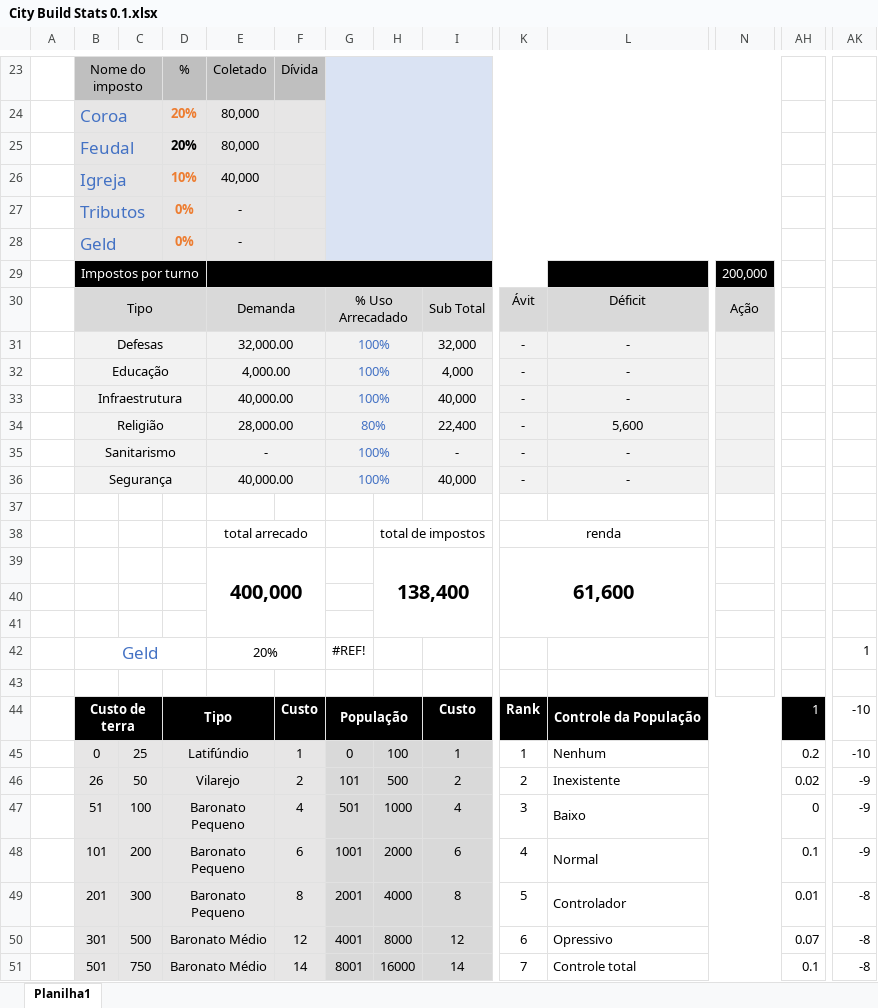
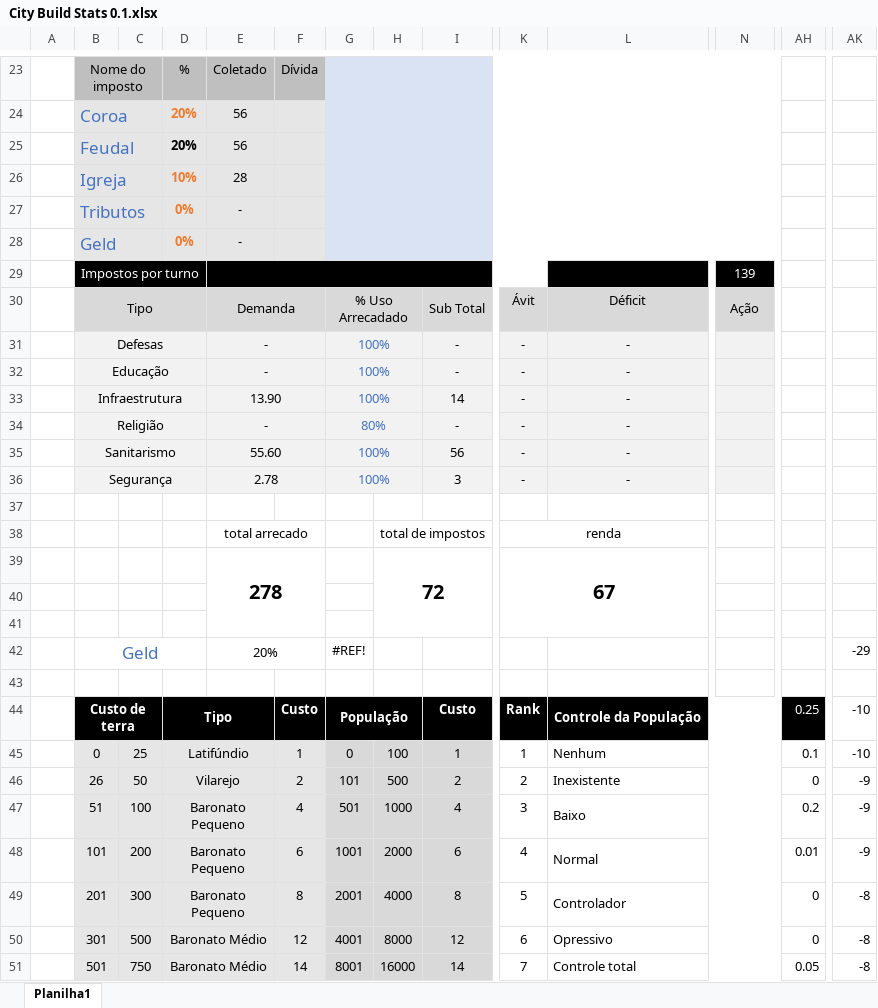
Before and after one commit to Boifuba/Ars-Magica, an Excel workbook: Tabelas/Gerenciador de cidades/City Build Stats 0.1.xlsx, sheet Planilha1, drawn as a sheet; only a part is shown, gaps mark what is left out; values as stored, in another font and other column widths than the file's, no borders; charts and pictures and conditional formats not drawn; removed rows and columns are numbered as before the commit, all else as after; rows hold the shown columns only; the diff covers the shown part only; the diff names each change by its address in the sheet, - before the commit and + after, or states it on an @@ line.

Commit message:
0.2

```diff
--- a/Tabelas/Gerenciador de cidades/City Build Stats 0.1.xlsx (sheet Planilha1)
+++ b/Tabelas/Gerenciador de cidades/City Build Stats 0.1.xlsx (sheet Planilha1)
-E24:E25: 80,000
+E24:E25: 56
-E26: 40,000
+E26: 28
-N29: 200,000
+N29: 139
-E31: 32,000.00
+E31: -
-I31: 32,000
+I31: -
-E32: 4,000.00
+E32: -
-I32: 4,000
+I32: -
-E33: 40,000.00
+E33: 13.90
-I33: 40,000
+I33: 14
-row 34:  | Religião |  |  | 28,000.00 |  | 80% |  | 22,400 | - | 5,600
-B34: Sanitarismo
+B34: Religião
-G34: 100%
+G34: 80%
+row 35:  | Sanitarismo |  |  | 55.60 |  | 100% |  | 56 | - | -
-E36: 40,000.00
+E36: 2.78
-I36: 40,000
+I36: 3
-row 39:  |  |  |  | 400,000 |  |  | 138,400 |  | 61,600
+row 39:  |  |  |  | 278 |  |  | 72 |  | 67
-AK42: 1
+AK42: -29
-AH44: 1
+AH44: 0.25
-AH45: 0.2
+AH45: 0.1
-AH46: 0.02
+AH46: 0
-AH47: 0
+AH47: 0.2
-AH48: 0.1
+AH48: 0.01
-AH49: 0.01
+AH49: 0
-AH50: 0.07
+AH50: 0
-AH51: 0.1
+AH51: 0.05
```
Also changed, not shown: 11 added rows, 11 removed rows and 60 edited cells elsewhere in this sheet, formulas that keep their value, charts or pictures.
